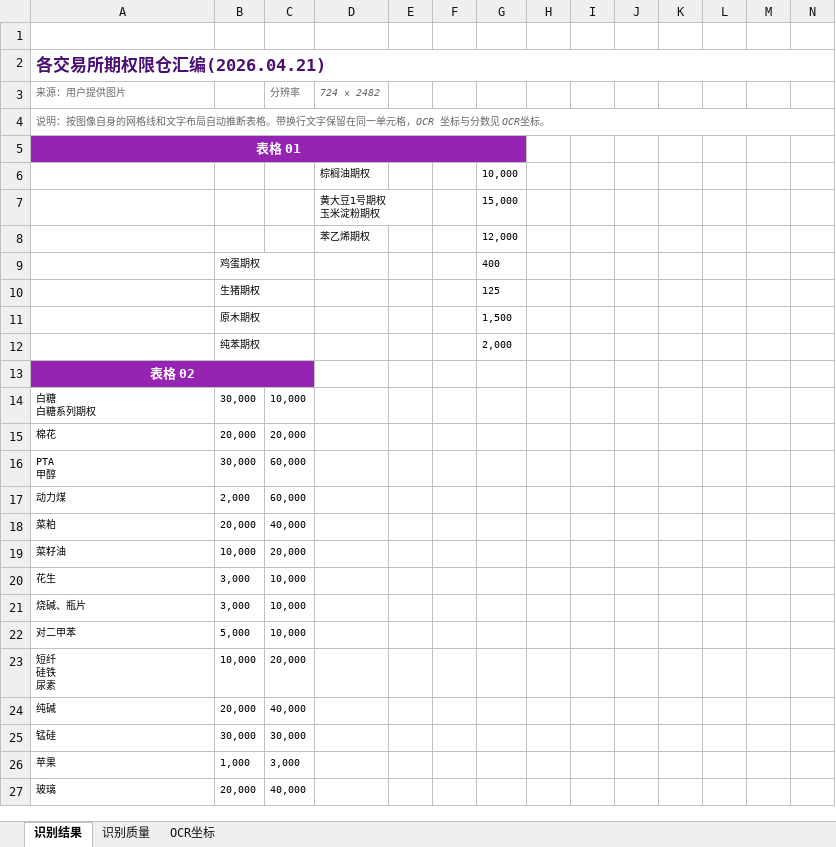
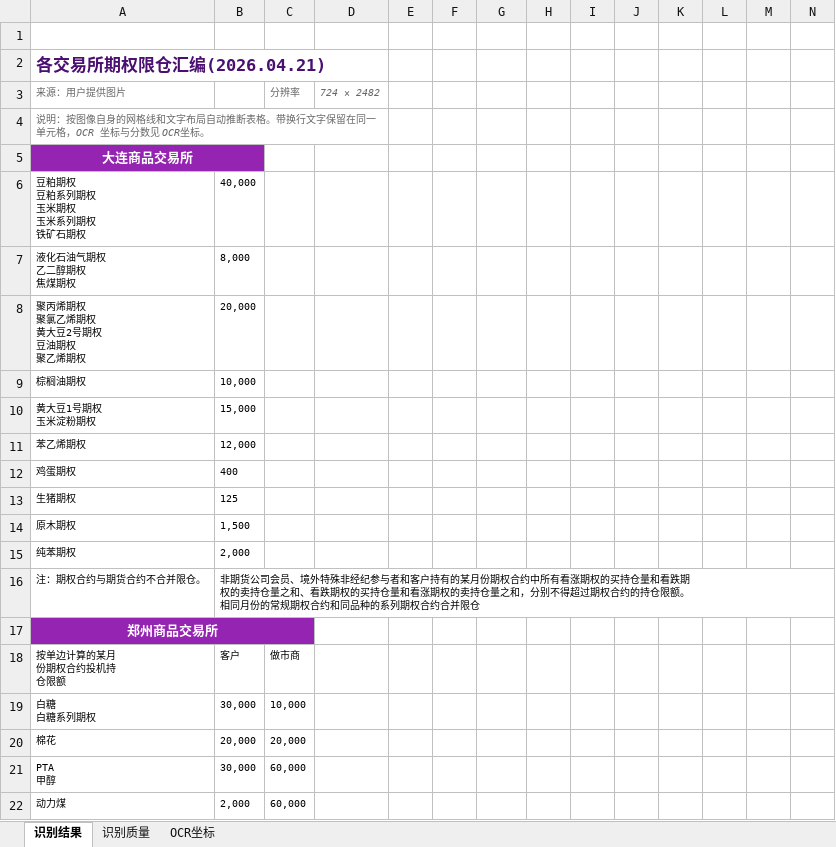
Before and after one commit to Chen1303005809/img2excel, an Excel workbook: outputs/表4期权限仓.xlsx, sheet 识别结果, drawn as a sheet; only a part is shown; the shorter side is filled out with more unchanged rows; values as stored, in another font and other column widths than the file's, no borders; removed rows and columns are numbered as before the commit, all else as after; rows hold the shown columns only; ↵ is a line break in a cell; the diff covers the shown part only; the diff names each change by its address in the sheet, - before the commit and + after, or states it on an @@ line.

```diff
--- a/outputs/表4期权限仓.xlsx (sheet 识别结果)
+++ b/outputs/表4期权限仓.xlsx (sheet 识别结果)
-A2:Q2 merged
+A2:D2 merged
-A4:Q4 merged
+A4:D4 merged
-A5: 表格 01
+A5: 大连商品交易所
-A5:G5 merged
+A5:B5 merged
-row 6:  |  |  | 棕榈油期权 |  |  | 10,000
-row 7:  |  |  | 黄大豆1号期权 ↵ 玉米淀粉期权 |  |  | 15,000
-row 8:  |  |  | 苯乙烯期权 |  |  | 12,000
-row 9:  | 鸡蛋期权 |  |  |  |  | 400
-row 10:  | 生猪期权 |  |  |  |  | 125
-row 11:  | 原木期权 |  |  |  |  | 1,500
-row 12:  | 纯苯期权 |  |  |  |  | 2,000
+row 6: 豆粕期权 ↵ 豆粕系列期权 ↵ 玉米期权 ↵ 玉米系列期权 ↵ 铁矿石期权 | 40,000
+row 7: 液化石油气期权 ↵ 乙二醇期权 ↵ 焦煤期权 | 8,000
+row 8: 聚丙烯期权 ↵ 聚氯乙烯期权 ↵ 黄大豆2号期权 ↵ 豆油期权 ↵ 聚乙烯期权 | 20,000
+row 9: 棕榈油期权 | 10,000
+row 10: 黄大豆1号期权 ↵ 玉米淀粉期权 | 15,000
+row 11: 苯乙烯期权 | 12,000
+row 12: 鸡蛋期权 | 400
+row 13: 生猪期权 | 125
+row 14: 原木期权 | 1,500
+row 15: 纯苯期权 | 2,000
+row 16: 注：期权合约与期货合约不合并限仓。 | 非期货公司会员、境外特殊非经纪参与者和客户持有的某月份期权合约中所有看涨期权的买持仓量和看跌期 ↵ 权的卖持仓量之和、看跌期权的买持仓量和看涨期权的卖持仓量之和，分别不得超过期权合约的持仓限额。 ↵ 相同月份的常规期权合约和同品种的系列期权合约合并限仓
-A17: 表格 02
+A17: 郑州商品交易所
+row 18: 按单边计算的某月 ↵ 份期权合约投机持 ↵ 仓限额 | 客户 | 做市商
```
Also changed, not shown: 13 added rows, 4 removed rows, 2 edited cells and merged cells elsewhere in this sheet, sheet OCR坐标, sheet 识别质量, outputs/表4期权限仓20260609.xlsx, outputs/表6异常交易20260415.xlsx, 6 other files.
